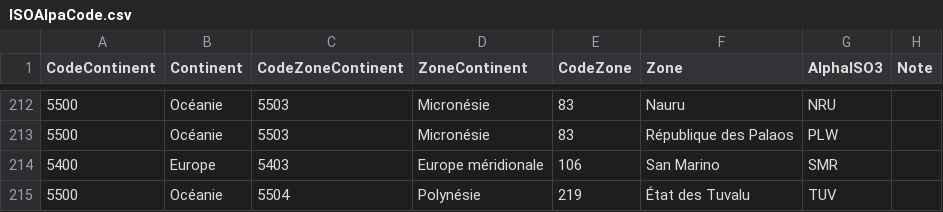
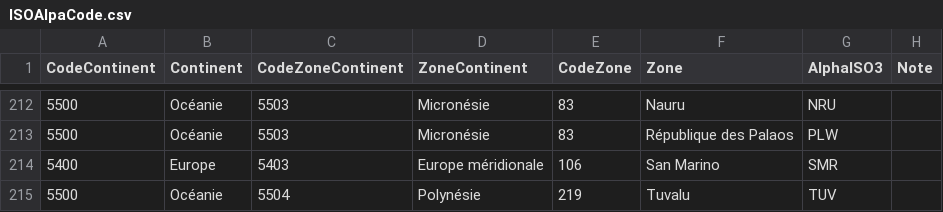
Before and after one commit to vincent-arese/OC-P08, a CSV file: OpenData/ISOAlpaCode.csv, drawn as a sheet; only a part is shown, gaps mark what is left out; the diff names each change by its address in the sheet, - before the commit and + after, or states it on an @@ line.

Commit message:
Add files via upload

```diff
--- a/OpenData/ISOAlpaCode.csv
+++ b/OpenData/ISOAlpaCode.csv
-F215 (Zone): État des Tuvalu
+F215 (Zone): Tuvalu
```
